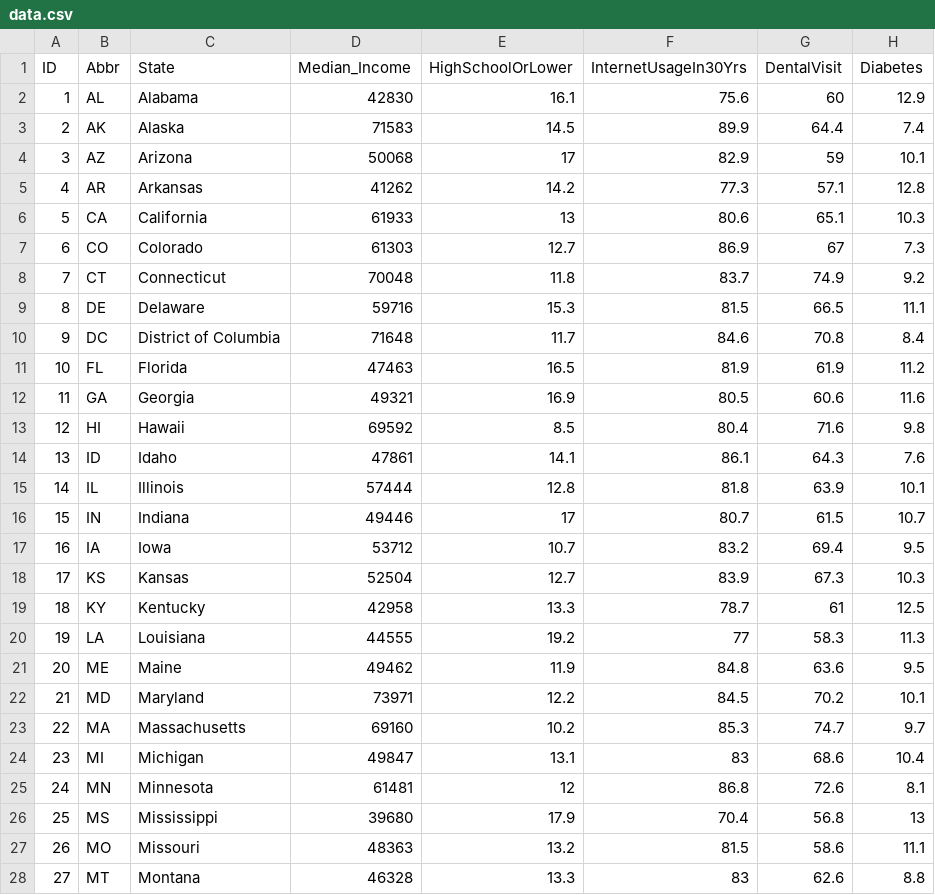
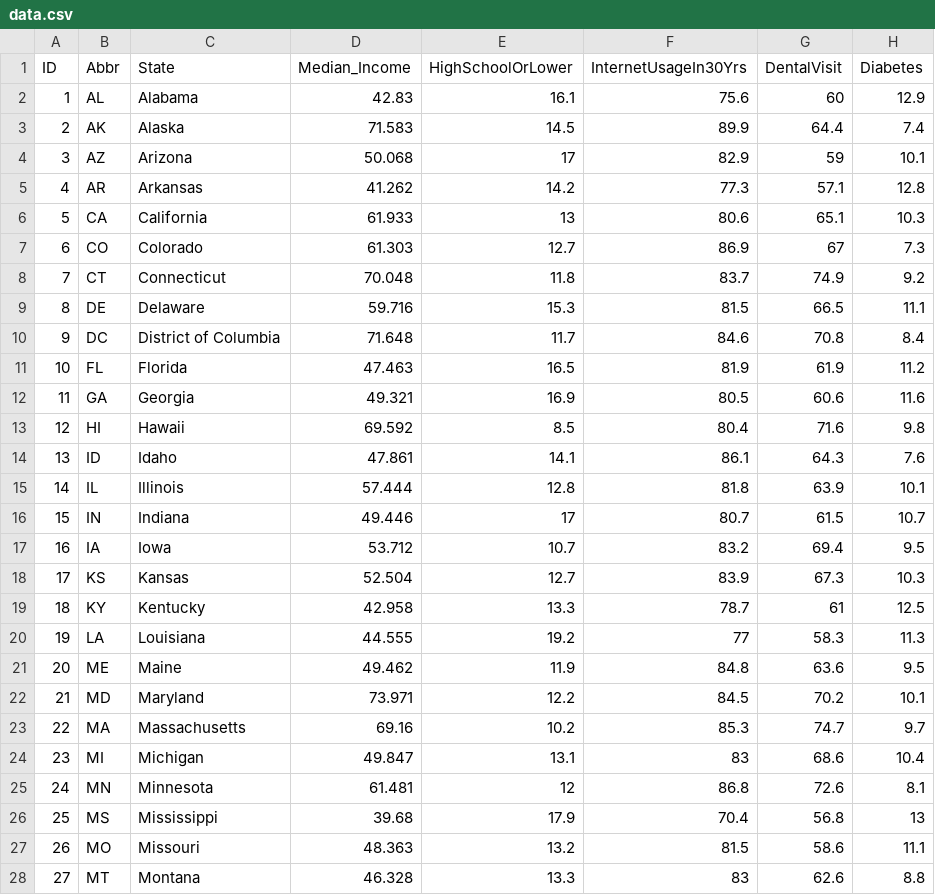
Before and after one commit to zhan656/Data_Journalism_and_D3, a CSV file: Data/data.csv, drawn as a sheet; only a part is shown; the diff covers the shown part only.

Commit message:
Data Updated

```diff
--- a/Data/data.csv
+++ b/Data/data.csv
@@ -1,28 +1,28 @@
 ID,Abbr,State,Median_Income,HighSchoolOrLower,InternetUsageIn30Yrs,DentalVisit,Diabetes
-1,AL,Alabama,42830,16.1,75.6,60,12.9
-2,AK,Alaska,71583,14.5,89.9,64.4,7.4
-3,AZ,Arizona,50068,17,82.9,59,10.1
-4,AR,Arkansas,41262,14.2,77.3,57.1,12.8
-5,CA,California,61933,13,80.6,65.1,10.3
-6,CO,Colorado,61303,12.7,86.9,67,7.3
-7,CT,Connecticut,70048,11.8,83.7,74.9,9.2
-8,DE,Delaware,59716,15.3,81.5,66.5,11.1
-9,DC,District of Columbia,71648,11.7,84.6,70.8,8.4
-10,FL,Florida,47463,16.5,81.9,61.9,11.2
-11,GA,Georgia,49321,16.9,80.5,60.6,11.6
-12,HI,Hawaii,69592,8.5,80.4,71.6,9.8
-13,ID,Idaho,47861,14.1,86.1,64.3,7.6
-14,IL,Illinois,57444,12.8,81.8,63.9,10.1
-15,IN,Indiana,49446,17,80.7,61.5,10.7
-16,IA,Iowa,53712,10.7,83.2,69.4,9.5
-17,KS,Kansas,52504,12.7,83.9,67.3,10.3
-18,KY,Kentucky,42958,13.3,78.7,61,12.5
-19,LA,Louisiana,44555,19.2,77,58.3,11.3
-20,ME,Maine,49462,11.9,84.8,63.6,9.5
-21,MD,Maryland,73971,12.2,84.5,70.2,10.1
-22,MA,Massachusetts,69160,10.2,85.3,74.7,9.7
-23,MI,Michigan,49847,13.1,83,68.6,10.4
-24,MN,Minnesota,61481,12,86.8,72.6,8.1
-25,MS,Mississippi,39680,17.9,70.4,56.8,13
-26,MO,Missouri,48363,13.2,81.5,58.6,11.1
-27,MT,Montana,46328,13.3,83,62.6,8.8
+1,AL,Alabama,42.83,16.1,75.6,60,12.9
+2,AK,Alaska,71.583,14.5,89.9,64.4,7.4
+3,AZ,Arizona,50.068,17,82.9,59,10.1
+4,AR,Arkansas,41.262,14.2,77.3,57.1,12.8
+5,CA,California,61.933,13,80.6,65.1,10.3
+6,CO,Colorado,61.303,12.7,86.9,67,7.3
+7,CT,Connecticut,70.048,11.8,83.7,74.9,9.2
+8,DE,Delaware,59.716,15.3,81.5,66.5,11.1
+9,DC,District of Columbia,71.648,11.7,84.6,70.8,8.4
+10,FL,Florida,47.463,16.5,81.9,61.9,11.2
+11,GA,Georgia,49.321,16.9,80.5,60.6,11.6
+12,HI,Hawaii,69.592,8.5,80.4,71.6,9.8
+13,ID,Idaho,47.861,14.1,86.1,64.3,7.6
+14,IL,Illinois,57.444,12.8,81.8,63.9,10.1
+15,IN,Indiana,49.446,17,80.7,61.5,10.7
+16,IA,Iowa,53.712,10.7,83.2,69.4,9.5
+17,KS,Kansas,52.504,12.7,83.9,67.3,10.3
+18,KY,Kentucky,42.958,13.3,78.7,61,12.5
+19,LA,Louisiana,44.555,19.2,77,58.3,11.3
+20,ME,Maine,49.462,11.9,84.8,63.6,9.5
+21,MD,Maryland,73.971,12.2,84.5,70.2,10.1
+22,MA,Massachusetts,69.16,10.2,85.3,74.7,9.7
+23,MI,Michigan,49.847,13.1,83,68.6,10.4
+24,MN,Minnesota,61.481,12,86.8,72.6,8.1
+25,MS,Mississippi,39.68,17.9,70.4,56.8,13
+26,MO,Missouri,48.363,13.2,81.5,58.6,11.1
+27,MT,Montana,46.328,13.3,83,62.6,8.8
```
Also changed, not shown: 25 edited cells elsewhere in this file.
